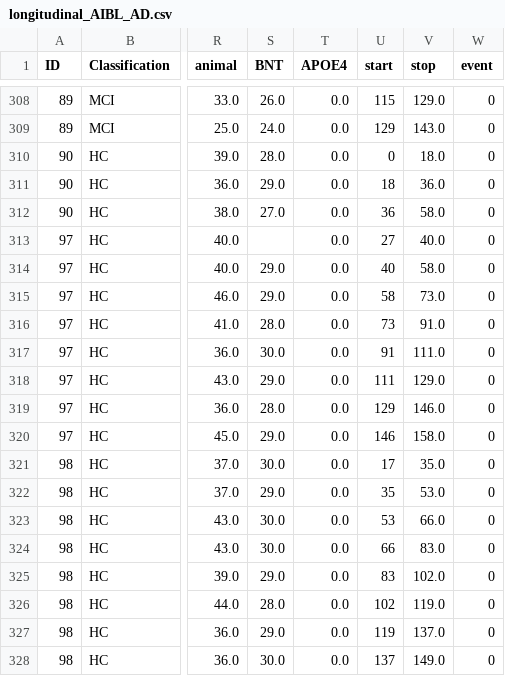
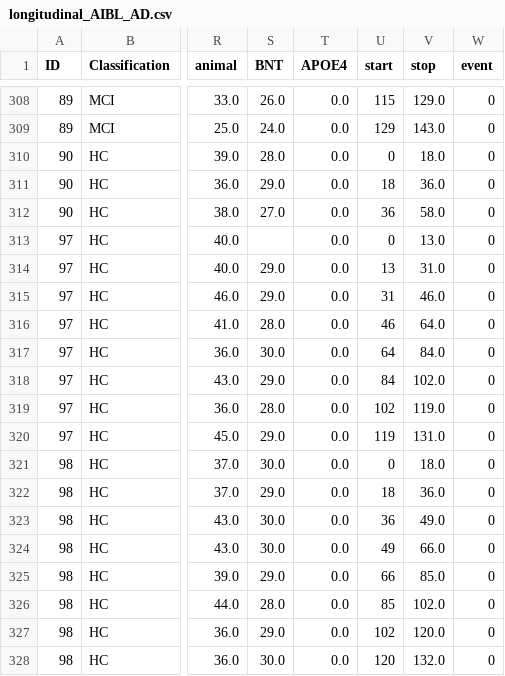
Before and after one commit to Sabrina-wyh/survival_Anlysis_Clustering, a CSV file: preprocessed_data/longitudinal_AIBL_AD.csv, drawn as a sheet; only a part is shown, gaps mark what is left out; the diff covers the shown part only; the diff names each change by its address in the sheet, - before the commit and + after, or states it on an @@ line.

```diff
--- a/preprocessed_data/longitudinal_AIBL_AD.csv
+++ b/preprocessed_data/longitudinal_AIBL_AD.csv
-U313 (start): 27
+U313 (start): 0
-V313 (stop): 40.0
+V313 (stop): 13.0
-U314 (start): 40
+U314 (start): 13
-V314 (stop): 58.0
+V314 (stop): 31.0
-U315 (start): 58
+U315 (start): 31
-V315 (stop): 73.0
+V315 (stop): 46.0
-U316 (start): 73
+U316 (start): 46
-V316 (stop): 91.0
+V316 (stop): 64.0
-U317 (start): 91
+U317 (start): 64
-V317 (stop): 111.0
+V317 (stop): 84.0
-U318 (start): 111
+U318 (start): 84
-V318 (stop): 129.0
+V318 (stop): 102.0
-U319 (start): 129
+U319 (start): 102
-V319 (stop): 146.0
+V319 (stop): 119.0
-U320 (start): 146
+U320 (start): 119
-V320 (stop): 158.0
+V320 (stop): 131.0
-U321 (start): 17
+U321 (start): 0
-V321 (stop): 35.0
+V321 (stop): 18.0
-U322 (start): 35
+U322 (start): 18
-V322 (stop): 53.0
+V322 (stop): 36.0
-U323 (start): 53
+U323 (start): 36
-V323 (stop): 66.0
+V323 (stop): 49.0
-U324 (start): 66
+U324 (start): 49
-V324 (stop): 83.0
+V324 (stop): 66.0
-U325 (start): 83
+U325 (start): 66
-V325 (stop): 102.0
+V325 (stop): 85.0
-U326 (start): 102
+U326 (start): 85
-V326 (stop): 119.0
+V326 (stop): 102.0
-U327 (start): 119
+U327 (start): 102
-V327 (stop): 137.0
+V327 (stop): 120.0
-U328 (start): 137
+U328 (start): 120
-V328 (stop): 149.0
+V328 (stop): 132.0
```
Also changed, not shown: 90 edited cells elsewhere in this file, preprocessed_data/AIBL_selected_AD.csv, 8 other files.
